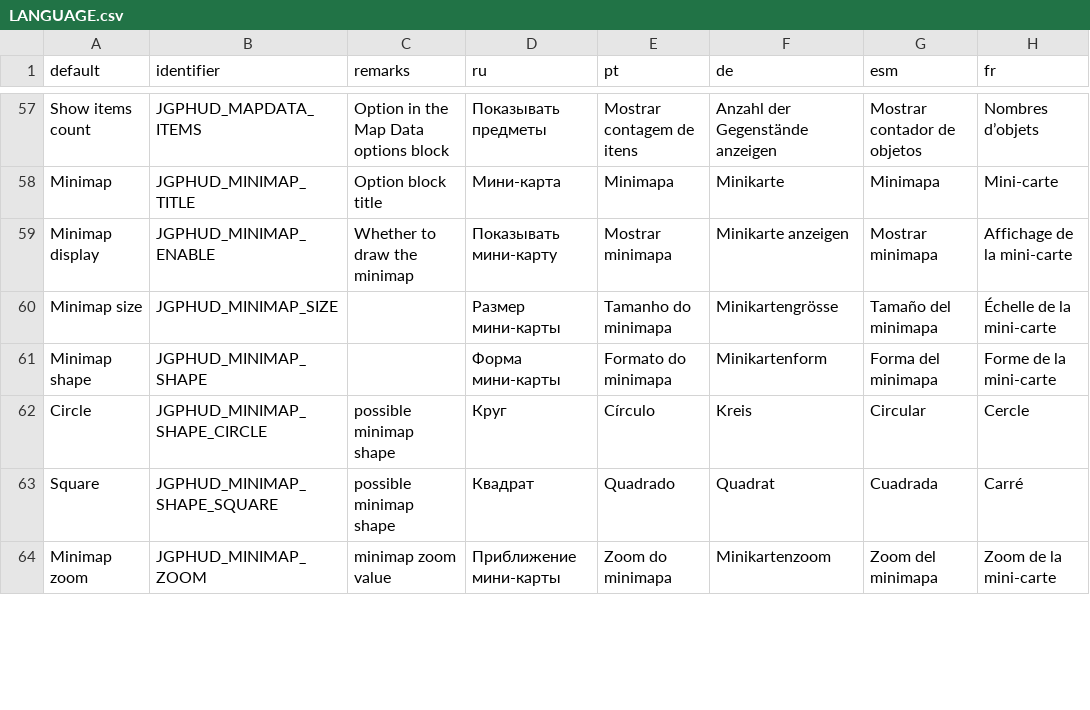
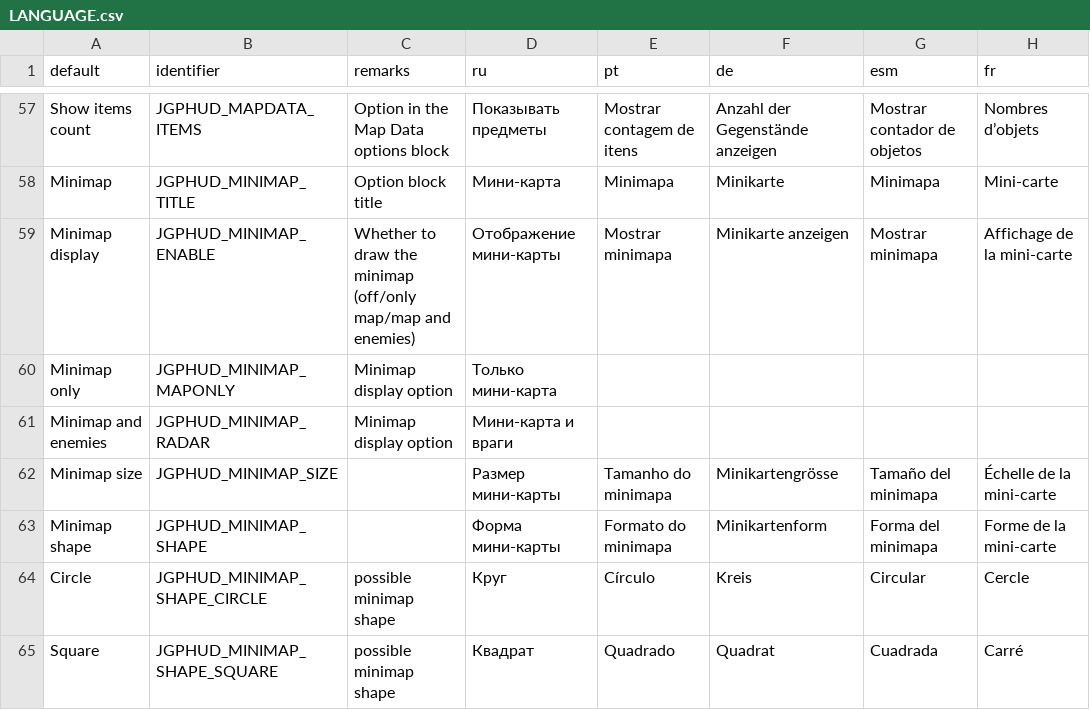
Before and after one commit to jekyllgrim/UniversalFlexibleHUD, a CSV file: LANGUAGE.csv, drawn as a sheet; only a part is shown, gaps mark what is left out; the shorter side is filled out with more unchanged rows.

Commit message:
Added monster radar for the minimap

```diff
--- a/LANGUAGE.csv
+++ b/LANGUAGE.csv
@@ -81,3 +81,5 @@ Show items count,JGPHUD_MAPDATA_ITEMS,Option in the Map Data options block,По
 Minimap,JGPHUD_MINIMAP_TITLE,Option block title,Мини-карта,Minimapa,Minikarte,Minimapa,Mini-carte
-Minimap display,JGPHUD_MINIMAP_ENABLE,Whether to draw the minimap,Показывать мини-карту,Mostrar minimapa,Minikarte anzeigen,Mostrar minimapa,Affichage de la mini-carte
+Minimap display,JGPHUD_MINIMAP_ENABLE,Whether to draw the minimap (off/only map/map and enemies),Отображение мини-карты,Mostrar minimapa,Minikarte anzeigen,Mostrar minimapa,Affichage de la mini-carte
+Minimap only,JGPHUD_MINIMAP_MAPONLY,Minimap display option,Только мини-карта,,,,
+Minimap and enemies,JGPHUD_MINIMAP_RADAR,Minimap display option,Мини-карта и враги,,,,
 Minimap size,JGPHUD_MINIMAP_SIZE,,Размер мини-карты,Tamanho do minimapa,Minikartengrösse,Tamaño del minimapa,Échelle de la mini-carte
```
Also changed, not shown: 3 other files.
